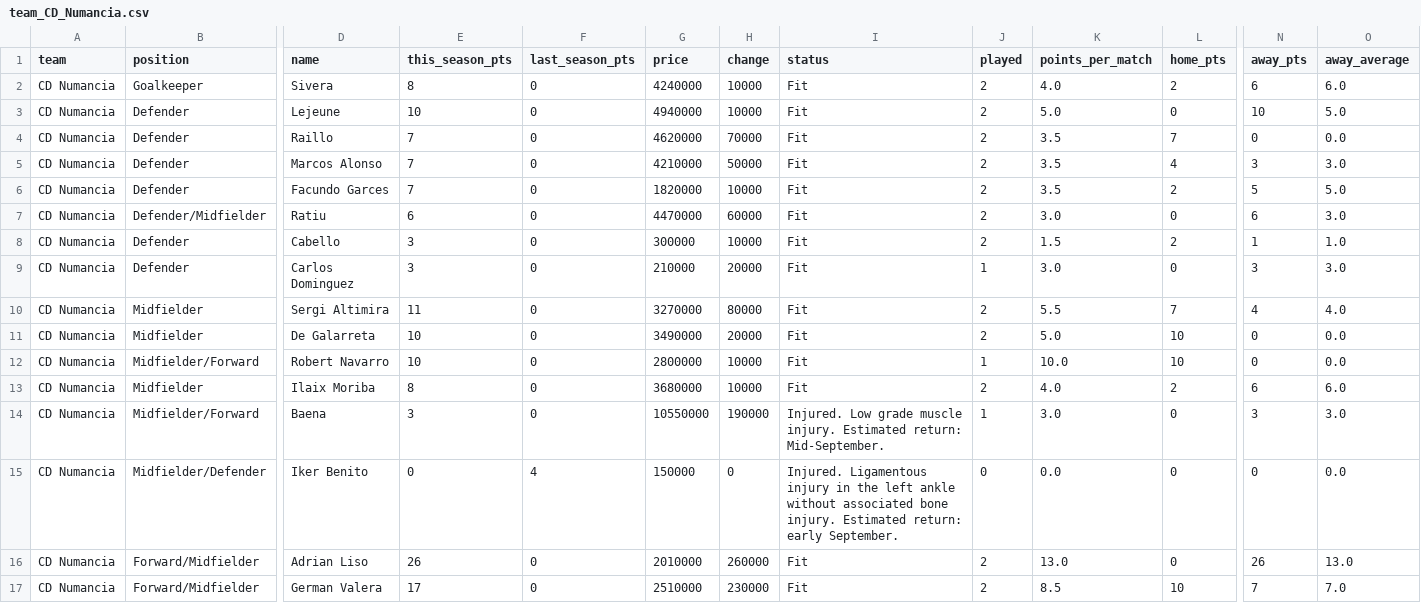
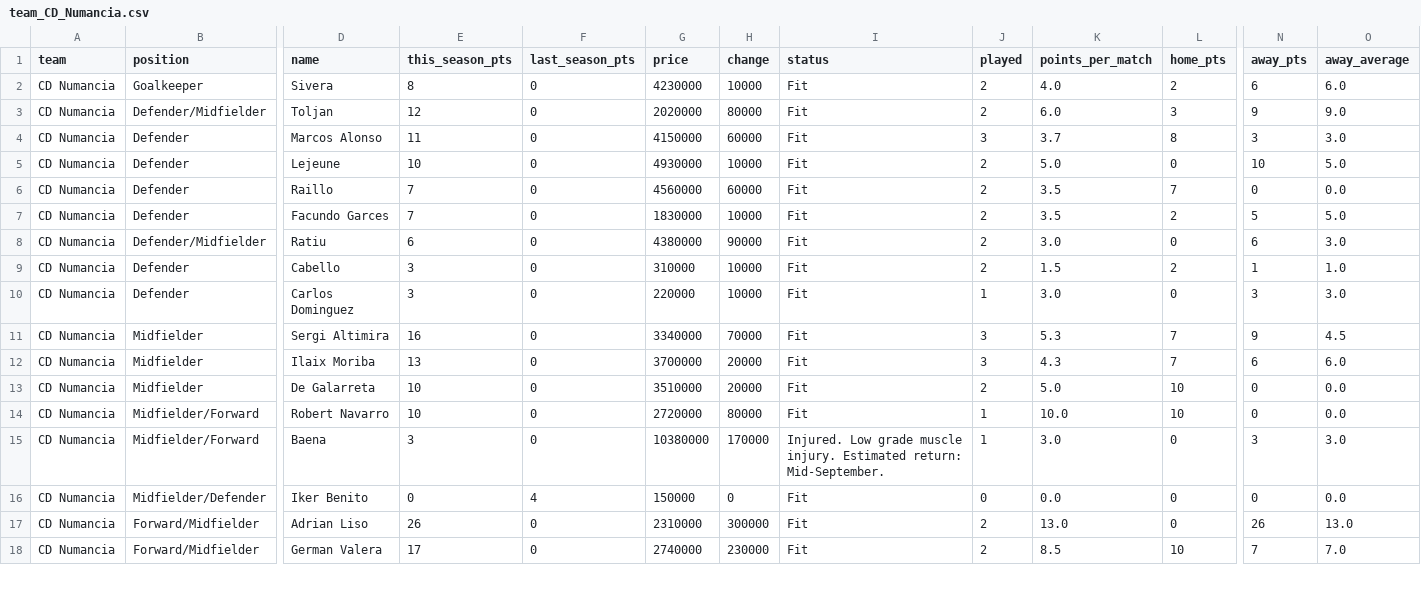
Before and after one commit to nilcrespo/BiwengerBot, a CSV file: csvs/teams/team_CD_Numancia.csv, drawn as a sheet; only a part is shown, gaps mark what is left out; removed rows and columns are numbered as before the commit, all else as after; rows hold the shown columns only; the diff covers the shown part only; the diff names each change by its address in the sheet, - before the commit and + after, or states it on an @@ line.

```diff
--- a/csvs/teams/team_CD_Numancia.csv
+++ b/csvs/teams/team_CD_Numancia.csv
-G2 (price): 4240000
+G2 (price): 4230000
+row 3: CD Numancia | Defender/Midfielder | Toljan | 12 | 0 | 2020000 | 80000 | Fit | 2 | 6.0 | 3 | 9 | 9.0
+row 4: CD Numancia | Defender | Marcos Alonso | 11 | 0 | 4150000 | 60000 | Fit | 3 | 3.7 | 8 | 3 | 3.0
-G5 (price): 4940000
+G5 (price): 4930000
-G6 (price): 4620000
+G6 (price): 4560000
-H6 (change): 70000
+H6 (change): 60000
-row 5: CD Numancia | Defender | Marcos Alonso | 7 | 0 | 4210000 | 50000 | Fit | 2 | 3.5 | 4 | 3 | 3.0
-G7 (price): 1820000
+G7 (price): 1830000
-G8 (price): 4470000
+G8 (price): 4380000
-H8 (change): 60000
+H8 (change): 90000
-G9 (price): 300000
+G9 (price): 310000
-G10 (price): 210000
+G10 (price): 220000
-H10 (change): 20000
+H10 (change): 10000
-E11 (this_season_pts): 11
+E11 (this_season_pts): 16
-G11 (price): 3270000
+G11 (price): 3340000
-H11 (change): 80000
+H11 (change): 70000
-J11 (played): 2
+J11 (played): 3
-K11 (points_per_match): 5.5
+K11 (points_per_match): 5.3
-N11 (away_pts): 4
+N11 (away_pts): 9
-O11 (away_average): 4.0
+O11 (away_average): 4.5
+row 12: CD Numancia | Midfielder | Ilaix Moriba | 13 | 0 | 3700000 | 20000 | Fit | 3 | 4.3 | 7 | 6 | 6.0
-G13 (price): 3490000
+G13 (price): 3510000
-G14 (price): 2800000
+G14 (price): 2720000
-H14 (change): 10000
+H14 (change): 80000
-row 13: CD Numancia | Midfielder | Ilaix Moriba | 8 | 0 | 3680000 | 10000 | Fit | 2 | 4.0 | 2 | 6 | 6.0
-G15 (price): 10550000
+G15 (price): 10380000
-H15 (change): 190000
+H15 (change): 170000
-I16 (status): Injured. Ligamentous injury in the left ankle without associated bone injury. Estimated return: early September.
+I16 (status): Fit
-G17 (price): 2010000
+G17 (price): 2310000
-H17 (change): 260000
+H17 (change): 300000
-G18 (price): 2510000
+G18 (price): 2740000
```
Also changed, not shown: 13 edited cells elsewhere in this file, csvs/teams/team_FerranGoaT.csv, csvs/teams/team_Hernan_Krezzpo.csv, 8 other files.
